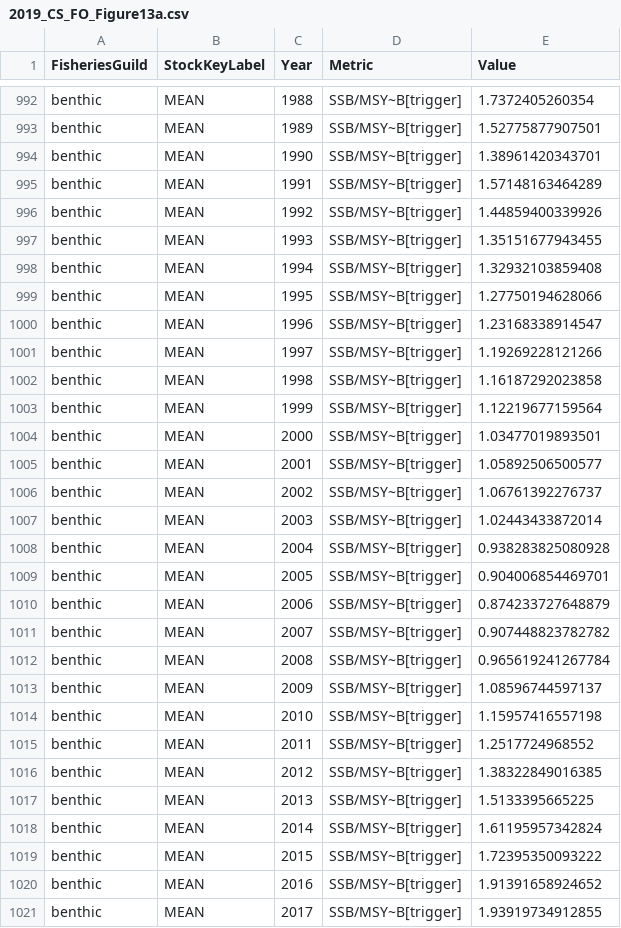
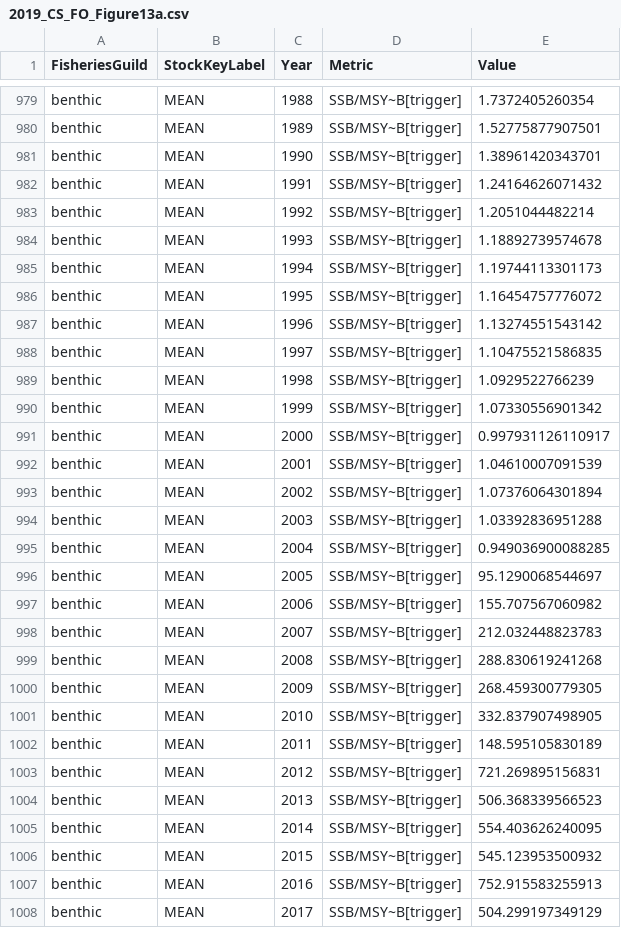
Before and after one commit to ices-taf/2019_CS_FisheriesOverview, a CSV file: report/2019_CS_FO_Figure13a.csv, drawn as a sheet; only a part is shown, gaps mark what is left out; the diff covers the shown part only.

```diff
--- a/report/2019_CS_FO_Figure13a.csv
+++ b/report/2019_CS_FO_Figure13a.csv
@@ -994,28 +981,28 @@ benthic,MEAN,1989,SSB/MSY~B[trigger],1.52775877907501
 benthic,MEAN,1990,SSB/MSY~B[trigger],1.38961420343701
-benthic,MEAN,1991,SSB/MSY~B[trigger],1.57148163464289
-benthic,MEAN,1992,SSB/MSY~B[trigger],1.44859400339926
-benthic,MEAN,1993,SSB/MSY~B[trigger],1.35151677943455
-benthic,MEAN,1994,SSB/MSY~B[trigger],1.32932103859408
-benthic,MEAN,1995,SSB/MSY~B[trigger],1.27750194628066
-benthic,MEAN,1996,SSB/MSY~B[trigger],1.23168338914547
-benthic,MEAN,1997,SSB/MSY~B[trigger],1.19269228121266
-benthic,MEAN,1998,SSB/MSY~B[trigger],1.16187292023858
-benthic,MEAN,1999,SSB/MSY~B[trigger],1.12219677159564
-benthic,MEAN,2000,SSB/MSY~B[trigger],1.03477019893501
-benthic,MEAN,2001,SSB/MSY~B[trigger],1.05892506500577
-benthic,MEAN,2002,SSB/MSY~B[trigger],1.06761392276737
-benthic,MEAN,2003,SSB/MSY~B[trigger],1.02443433872014
-benthic,MEAN,2004,SSB/MSY~B[trigger],0.938283825080928
-benthic,MEAN,2005,SSB/MSY~B[trigger],0.904006854469701
-benthic,MEAN,2006,SSB/MSY~B[trigger],0.874233727648879
-benthic,MEAN,2007,SSB/MSY~B[trigger],0.907448823782782
-benthic,MEAN,2008,SSB/MSY~B[trigger],0.965619241267784
-benthic,MEAN,2009,SSB/MSY~B[trigger],1.08596744597137
-benthic,MEAN,2010,SSB/MSY~B[trigger],1.15957416557198
-benthic,MEAN,2011,SSB/MSY~B[trigger],1.2517724968552
-benthic,MEAN,2012,SSB/MSY~B[trigger],1.38322849016385
-benthic,MEAN,2013,SSB/MSY~B[trigger],1.5133395665225
-benthic,MEAN,2014,SSB/MSY~B[trigger],1.61195957342824
-benthic,MEAN,2015,SSB/MSY~B[trigger],1.72395350093222
-benthic,MEAN,2016,SSB/MSY~B[trigger],1.91391658924652
-benthic,MEAN,2017,SSB/MSY~B[trigger],1.93919734912855
+benthic,MEAN,1991,SSB/MSY~B[trigger],1.24164626071432
+benthic,MEAN,1992,SSB/MSY~B[trigger],1.2051044482214
+benthic,MEAN,1993,SSB/MSY~B[trigger],1.18892739574678
+benthic,MEAN,1994,SSB/MSY~B[trigger],1.19744113301173
+benthic,MEAN,1995,SSB/MSY~B[trigger],1.16454757776072
+benthic,MEAN,1996,SSB/MSY~B[trigger],1.13274551543142
+benthic,MEAN,1997,SSB/MSY~B[trigger],1.10475521586835
+benthic,MEAN,1998,SSB/MSY~B[trigger],1.0929522766239
+benthic,MEAN,1999,SSB/MSY~B[trigger],1.07330556901342
+benthic,MEAN,2000,SSB/MSY~B[trigger],0.997931126110917
+benthic,MEAN,2001,SSB/MSY~B[trigger],1.04610007091539
+benthic,MEAN,2002,SSB/MSY~B[trigger],1.07376064301894
+benthic,MEAN,2003,SSB/MSY~B[trigger],1.03392836951288
+benthic,MEAN,2004,SSB/MSY~B[trigger],0.949036900088285
+benthic,MEAN,2005,SSB/MSY~B[trigger],95.1290068544697
+benthic,MEAN,2006,SSB/MSY~B[trigger],155.707567060982
+benthic,MEAN,2007,SSB/MSY~B[trigger],212.032448823783
+benthic,MEAN,2008,SSB/MSY~B[trigger],288.830619241268
+benthic,MEAN,2009,SSB/MSY~B[trigger],268.459300779305
+benthic,MEAN,2010,SSB/MSY~B[trigger],332.837907498905
+benthic,MEAN,2011,SSB/MSY~B[trigger],148.595105830189
+benthic,MEAN,2012,SSB/MSY~B[trigger],721.269895156831
+benthic,MEAN,2013,SSB/MSY~B[trigger],506.368339566523
+benthic,MEAN,2014,SSB/MSY~B[trigger],554.403626240095
+benthic,MEAN,2015,SSB/MSY~B[trigger],545.123953500932
+benthic,MEAN,2016,SSB/MSY~B[trigger],752.915583255913
+benthic,MEAN,2017,SSB/MSY~B[trigger],504.299197349129
```
Also changed, not shown: 13 removed rows and 76 edited cells elsewhere in this file, model/catch_current.csv, report/2019_CS_FO_Figure12.csv, 47 other files.
